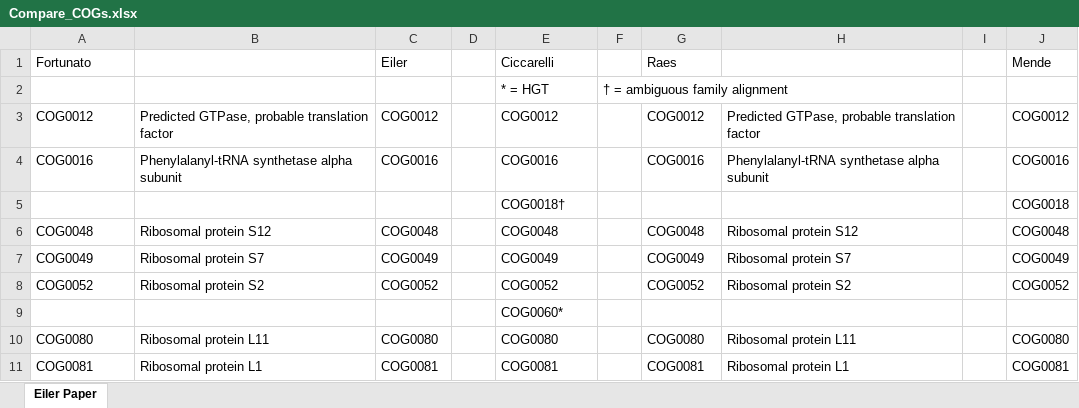
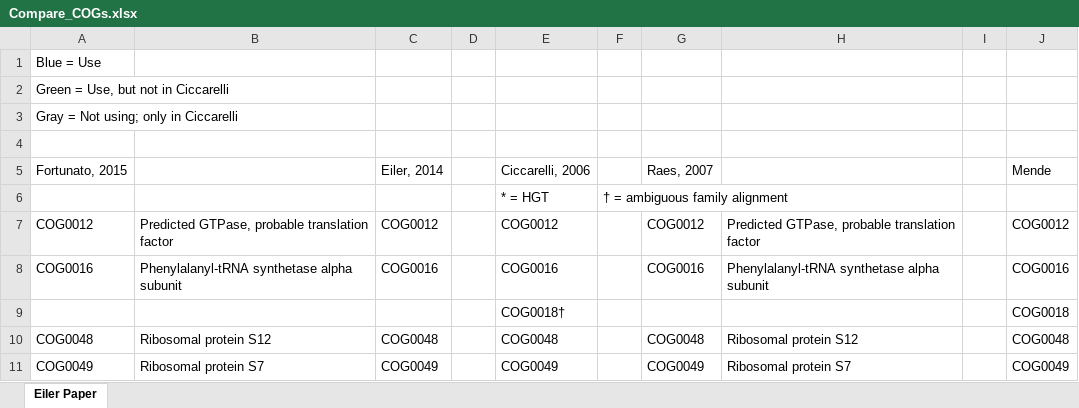
Before and after one commit to ednachiang/OG_MetaG, an Excel workbook: cog/Compare_COGs.xlsx, sheet Eiler Paper, drawn as a sheet; only a part is shown; the shorter side is filled out with more unchanged rows; values as stored, in another font and other column widths than the file's, no cell formats; addresses are those after the commit; the diff names each change by its address in the sheet, - before the commit and + after, or states it on an @@ line.

Commit message:
Selected universal single-copy gene for COGs

```diff
--- a/cog/Compare_COGs.xlsx (sheet Eiler Paper)
+++ b/cog/Compare_COGs.xlsx (sheet Eiler Paper)
+row 1: Blue = Use
+row 2: Green = Use, but not in Ciccarelli
+row 3: Gray = Not using; only in Ciccarelli
-row 4: Fortunato |  | Eiler |  | Ciccarelli |  | Raes |  |  | Mende
+row 4: (empty)
+row 5: Fortunato, 2015 |  | Eiler, 2014 |  | Ciccarelli, 2006 |  | Raes, 2007 |  |  | Mende
```
Also changed, not shown: cell formats.
